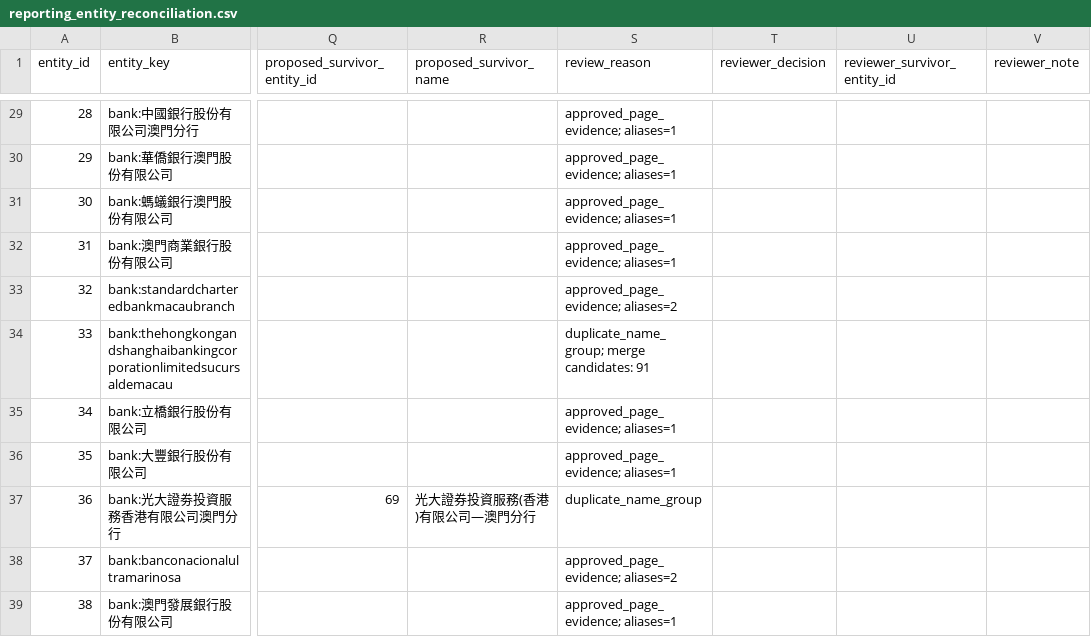
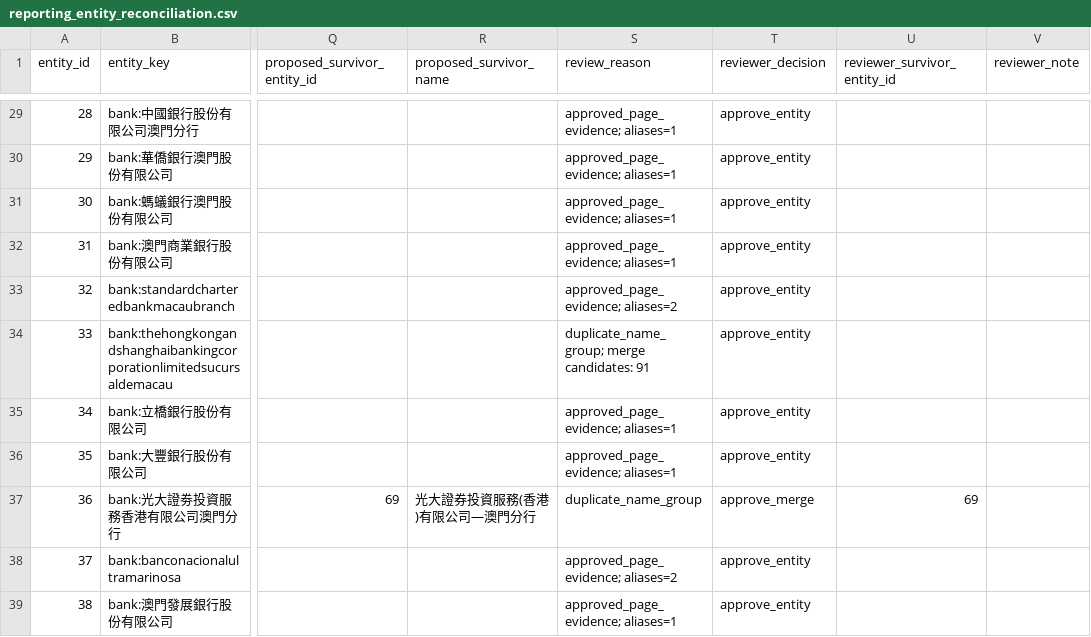
Before and after one commit to mogcai/macau_tb_ocr_prototype, a CSV file: docs/audit/reporting_entity_reconciliation.csv, drawn as a sheet; only a part is shown, gaps mark what is left out; the diff covers the shown part only; the diff names each change by its address in the sheet, - before the commit and + after, or states it on an @@ line.

```diff
--- a/docs/audit/reporting_entity_reconciliation.csv
+++ b/docs/audit/reporting_entity_reconciliation.csv
-T29:T36 (reviewer_decision): (empty)
+T29:T36 (reviewer_decision): approve_entity
-T37 (reviewer_decision): (empty)
+T37 (reviewer_decision): approve_merge
-U37 (reviewer_survivor_entity_id): (empty)
+U37 (reviewer_survivor_entity_id): 69
-T38:T39 (reviewer_decision): (empty)
+T38:T39 (reviewer_decision): approve_entity
```
Also changed, not shown: 51 edited cells elsewhere in this file, 12 other files.
